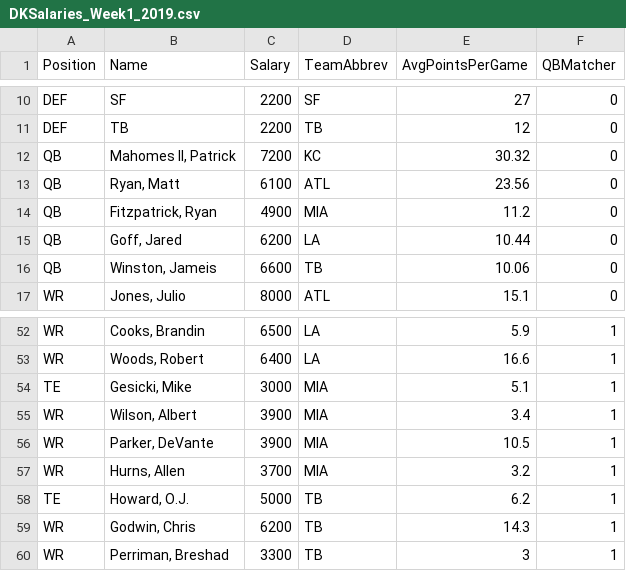
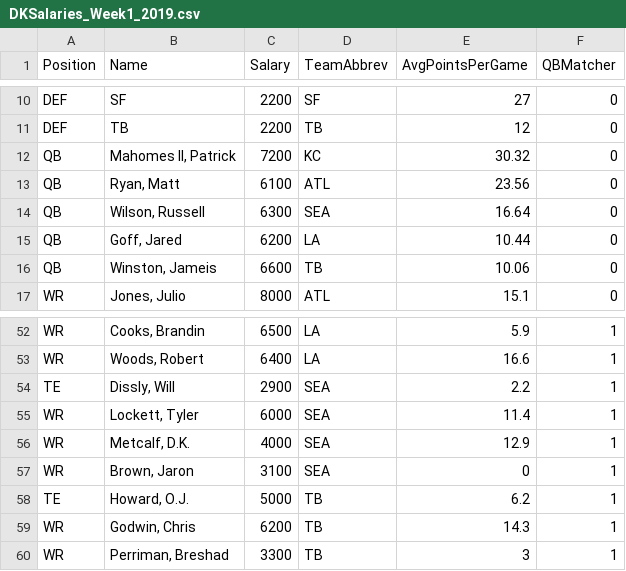
Before and after one commit to ngc4254/ADSCap, a CSV file: DKSalaries_Week1_2019.csv, drawn as a sheet; only a part is shown, gaps mark what is left out; removed rows and columns are numbered as before the commit, all else as after; the diff names each change by its address in the sheet, - before the commit and + after, or states it on an @@ line.

Commit message:
Add files via upload

```diff
--- a/DKSalaries_Week1_2019.csv
+++ b/DKSalaries_Week1_2019.csv
-row 14: QB | Fitzpatrick, Ryan | 4900 | MIA | 11.2 | 0
+row 14: QB | Wilson, Russell | 6300 | SEA | 16.64 | 0
-row 54: TE | Gesicki, Mike | 3000 | MIA | 5.1 | 1
-row 55: WR | Wilson, Albert | 3900 | MIA | 3.4 | 1
-row 56: WR | Parker, DeVante | 3900 | MIA | 10.5 | 1
-row 57: WR | Hurns, Allen | 3700 | MIA | 3.2 | 1
+row 54: TE | Dissly, Will | 2900 | SEA | 2.2 | 1
+row 55: WR | Lockett, Tyler | 6000 | SEA | 11.4 | 1
+row 56: WR | Metcalf, D.K. | 4000 | SEA | 12.9 | 1
+row 57: WR | Brown, Jaron | 3100 | SEA | 0 | 1
```
